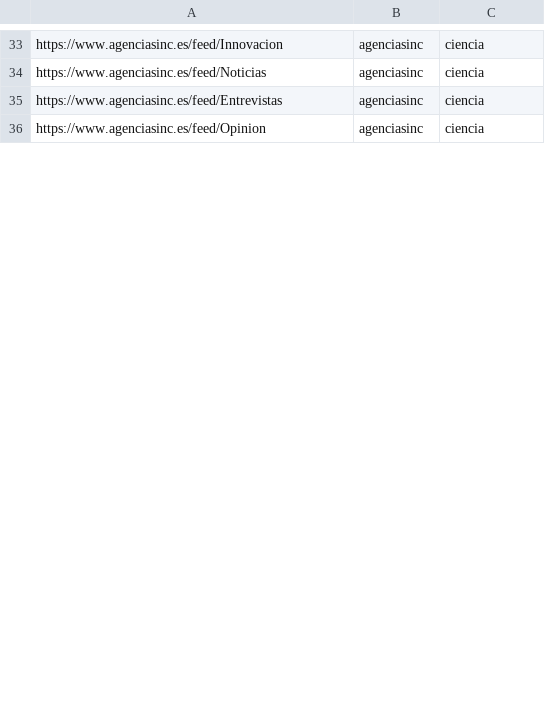
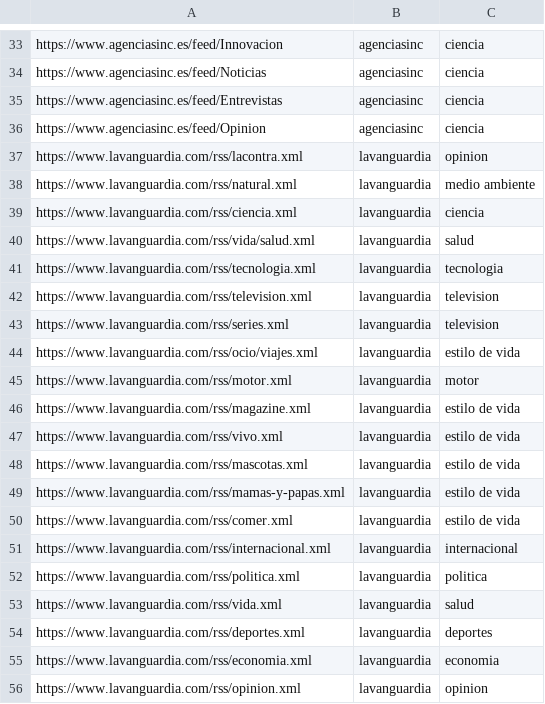
Before and after one commit to lirondos/lazaro, a CSV file: param/rss.csv, drawn as a sheet; only a part is shown, gaps mark what is left out; the diff covers the shown part only.

```diff
--- a/param/rss.csv
+++ b/param/rss.csv
@@ -36 +36,21 @@ https://www.agenciasinc.es/feed/Entrevistas,agenciasinc,ciencia
 https://www.agenciasinc.es/feed/Opinion,agenciasinc,ciencia
+https://www.lavanguardia.com/rss/lacontra.xml,lavanguardia,opinion
+https://www.lavanguardia.com/rss/natural.xml,lavanguardia,medio ambiente
+https://www.lavanguardia.com/rss/ciencia.xml,lavanguardia,ciencia
+https://www.lavanguardia.com/rss/vida/salud.xml,lavanguardia,salud
+https://www.lavanguardia.com/rss/tecnologia.xml,lavanguardia,tecnologia
+https://www.lavanguardia.com/rss/television.xml,lavanguardia,television
+https://www.lavanguardia.com/rss/series.xml,lavanguardia,television
+https://www.lavanguardia.com/rss/ocio/viajes.xml,lavanguardia,estilo de vida
+https://www.lavanguardia.com/rss/motor.xml,lavanguardia,motor
+https://www.lavanguardia.com/rss/magazine.xml,lavanguardia,estilo de vida
+https://www.lavanguardia.com/rss/vivo.xml,lavanguardia,estilo de vida
+https://www.lavanguardia.com/rss/mascotas.xml,lavanguardia,estilo de vida
+https://www.lavanguardia.com/rss/mamas-y-papas.xml,lavanguardia,estilo de vida
+https://www.lavanguardia.com/rss/comer.xml,lavanguardia,estilo de vida
+https://www.lavanguardia.com/rss/internacional.xml,lavanguardia,internacional
+https://www.lavanguardia.com/rss/politica.xml,lavanguardia,politica
+https://www.lavanguardia.com/rss/vida.xml,lavanguardia,salud
+https://www.lavanguardia.com/rss/deportes.xml,lavanguardia,deportes
+https://www.lavanguardia.com/rss/economia.xml,lavanguardia,economia
+https://www.lavanguardia.com/rss/opinion.xml,lavanguardia,opinion
```
Also changed, not shown: 3 added rows and 20 edited cells elsewhere in this file, 2 other files.
